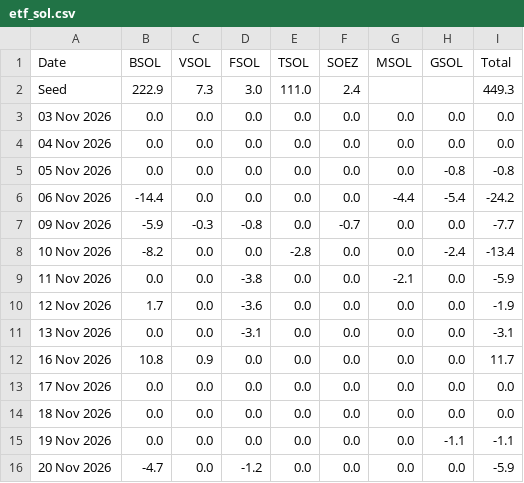
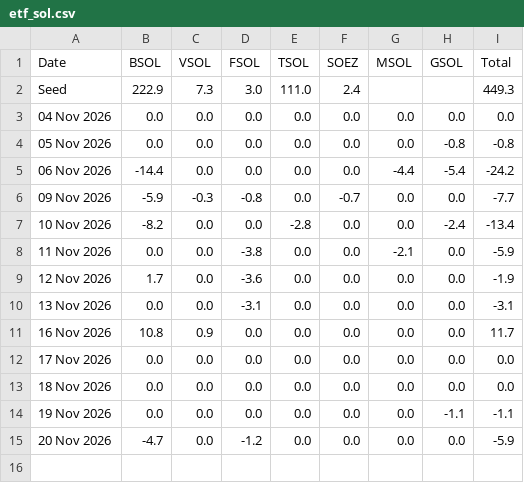
Before and after one commit to haturatu/crypto-etf-flow, a CSV file: etf_sol.csv, drawn as a sheet; the diff names each change by its address in the sheet, - before the commit and + after, or states it on an @@ line.

Commit message:
chore: update ETF CSV on 2026-11-23 09:00:09

```diff
--- a/etf_sol.csv
+++ b/etf_sol.csv
-row 3: 03 Nov 2026 | 0.0 | 0.0 | 0.0 | 0.0 | 0.0 | 0.0 | 0.0 | 0.0
```
